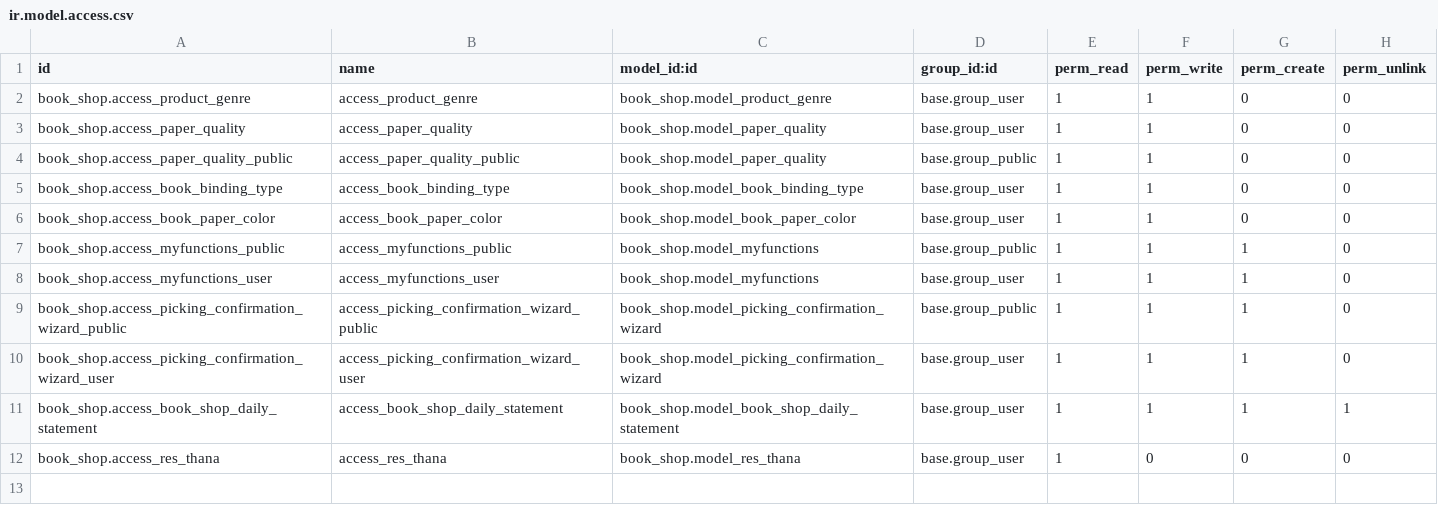
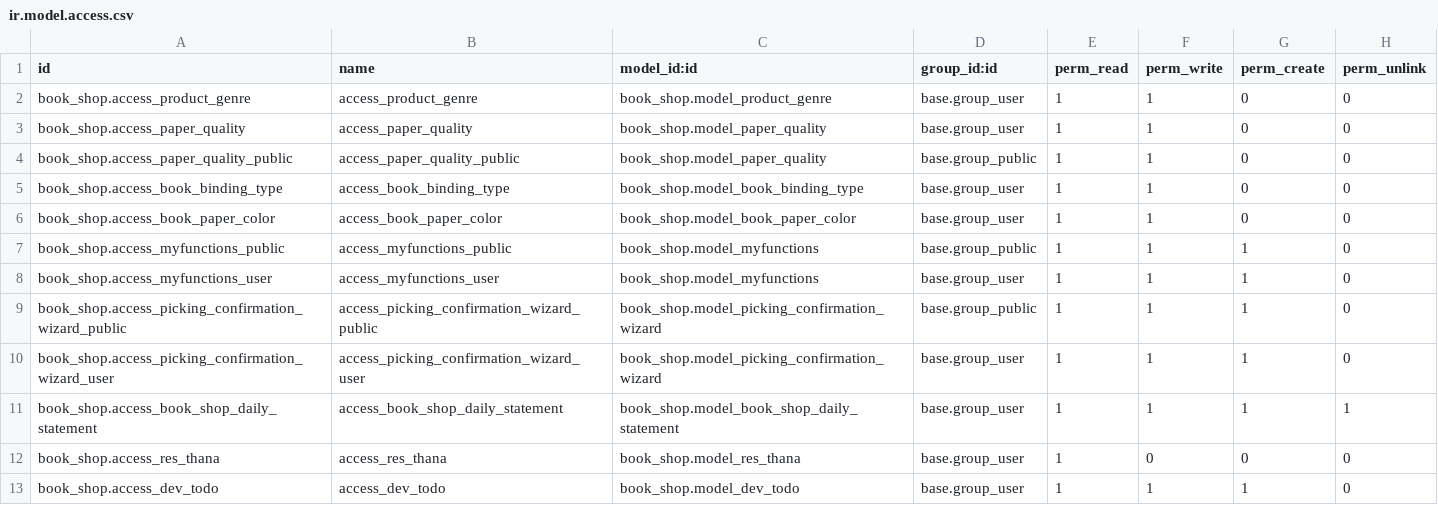
Before and after one commit to Khanstore/book_shop, a CSV file: security/ir.model.access.csv, drawn as a sheet.

```diff
--- a/security/ir.model.access.csv
+++ b/security/ir.model.access.csv
@@ -12 +12,2 @@ book_shop.access_book_shop_daily_statement,access_book_shop_daily_statement,book
 book_shop.access_res_thana,access_res_thana,book_shop.model_res_thana,base.group_user,1,0,0,0
+book_shop.access_dev_todo,access_dev_todo,book_shop.model_dev_todo,base.group_user,1,1,1,0
```
Also changed, not shown: 13 other files.
